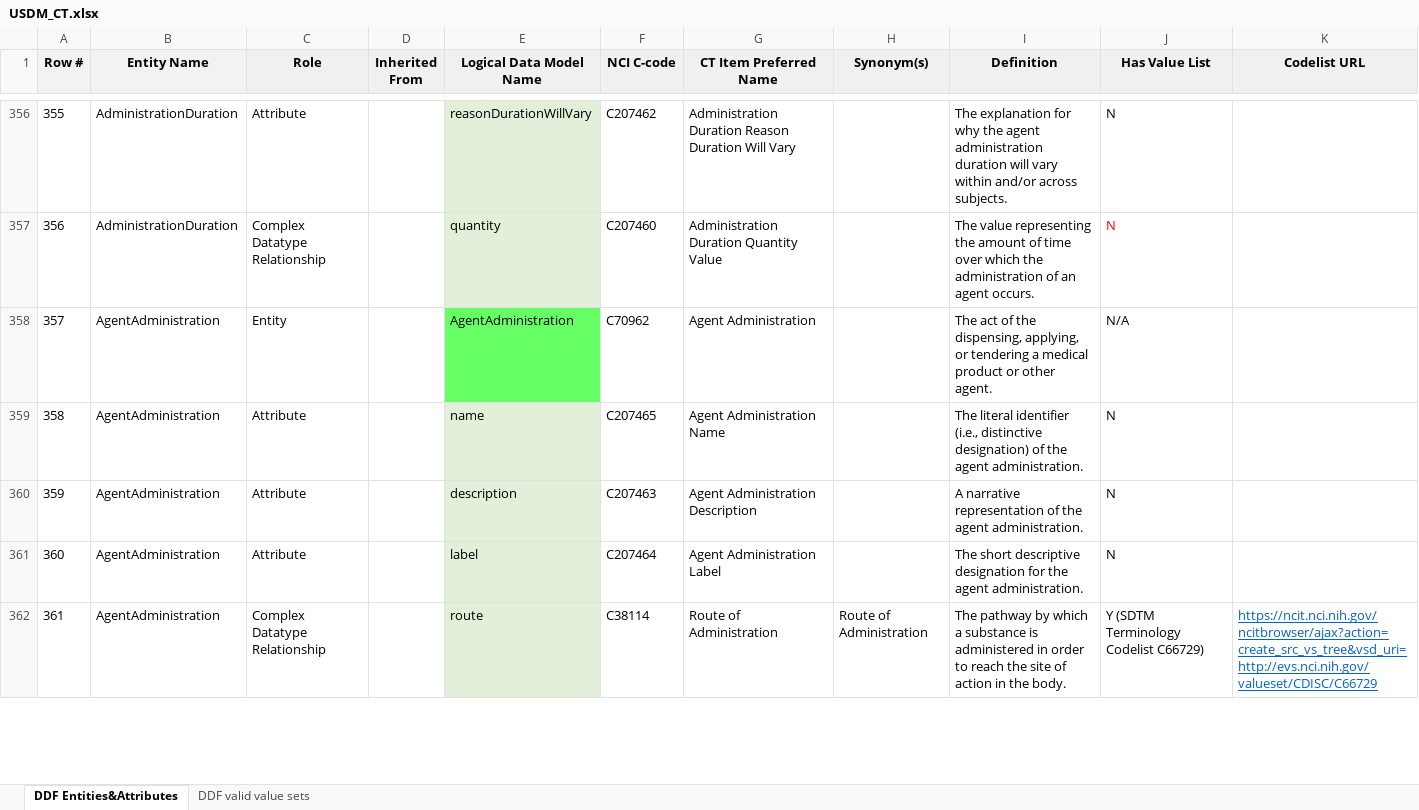
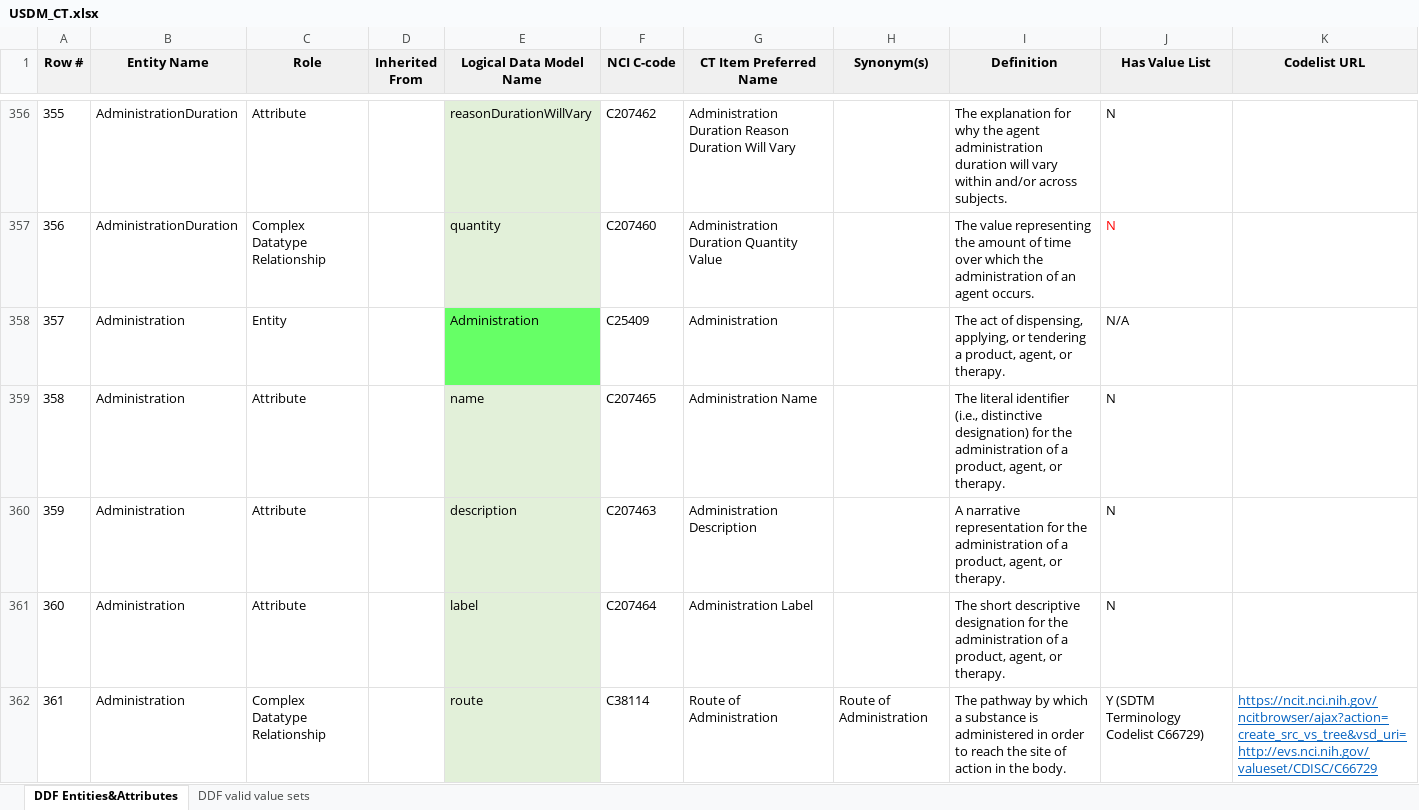
Before and after one commit to cdisc-org/DDF-RA, an Excel workbook: Deliverables/CT/USDM_CT.xlsx, sheet DDF Entities&Attributes, drawn as a sheet; only a part is shown, gaps mark what is left out; values as stored, in another font and other column widths than the file's, no borders; charts and pictures and conditional formats not drawn; the diff covers the shown part only; the diff names each change by its address in the sheet, - before the commit and + after, or states it on an @@ line.

Commit message:
Update USDM_CT.xlsx
444 - Update AgentAdministration class name to Administration

```diff
--- a/Deliverables/CT/USDM_CT.xlsx (sheet DDF Entities&Attributes)
+++ b/Deliverables/CT/USDM_CT.xlsx (sheet DDF Entities&Attributes)
-B358:B362 (Entity Name): AgentAdministration
+B358:B362 (Entity Name): Administration
-E358 (Logical Data Model Name): AgentAdministration
+E358 (Logical Data Model Name): Administration
-F358 (NCI C-code): C70962
+F358 (NCI C-code): C25409
-G358 (CT Item Preferred Name): Agent Administration
+G358 (CT Item Preferred Name): Administration
-I358 (Definition): …act of the dispensing, applying, or tendering a medical product or other agent.
+I358 (Definition): …act of dispensing, applying, or tendering a product, agent, or therapy.
-G359 (CT Item Preferred Name): Agent Administration Name
+G359 (CT Item Preferred Name): Administration Name
-I359 (Definition): …distinctive designation) of the agent administration.
+I359 (Definition): …distinctive designation) for the administration of a product, agent, or therapy.
-G360 (CT Item Preferred Name): Agent Administration Description
+G360 (CT Item Preferred Name): Administration Description
-I360 (Definition): …narrative representation of the agent administration.
+I360 (Definition): …narrative representation for the administration of a product, agent, or therapy.
-G361 (CT Item Preferred Name): Agent Administration Label
+G361 (CT Item Preferred Name): Administration Label
-I361 (Definition): …for the agent administration.
+I361 (Definition): …for the administration of a product, agent, or therapy.
```
Also changed, not shown: 9 edited cells elsewhere in this sheet.
